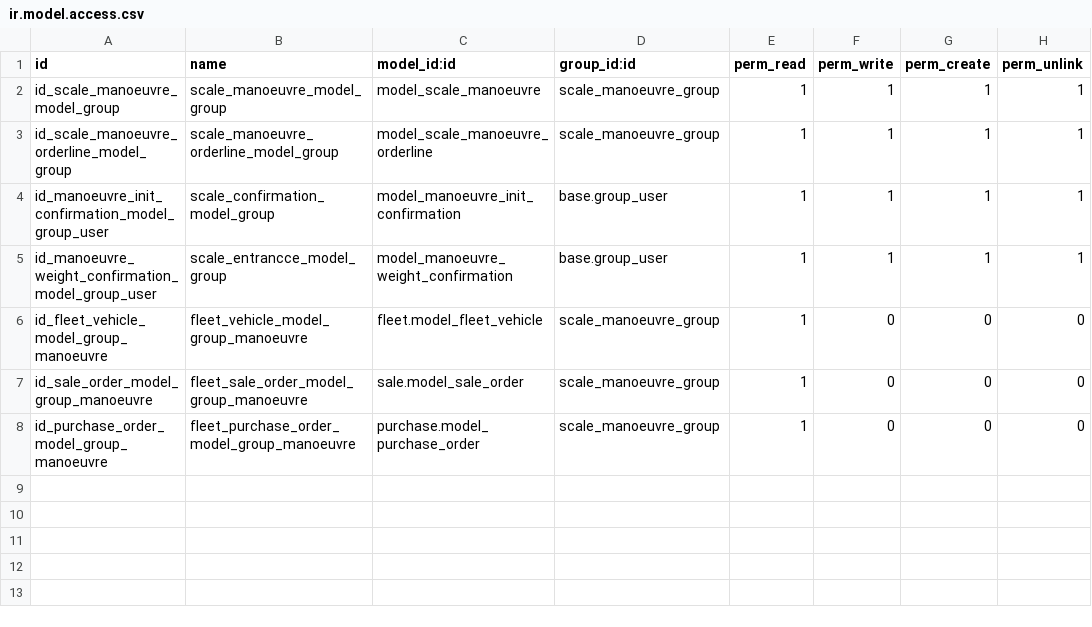
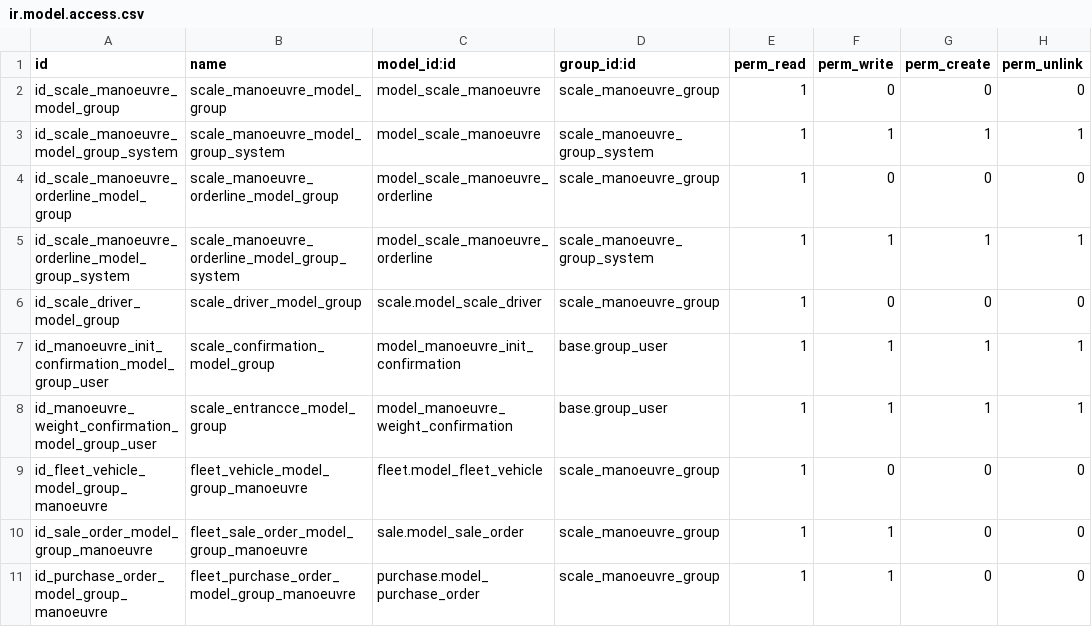
Before and after one commit to wissensc/wissensc, a CSV file: scale_manoeuvre/security/ir.model.access.csv, drawn as a sheet.

```diff
--- a/scale_manoeuvre/security/ir.model.access.csv
+++ b/scale_manoeuvre/security/ir.model.access.csv
@@ -1,4 +1,7 @@
 id,name,model_id:id,group_id:id,perm_read,perm_write,perm_create,perm_unlink
-id_scale_manoeuvre_model_group,scale_manoeuvre_model_group,model_scale_manoeuvre,scale_manoeuvre_group,1,1,1,1
-id_scale_manoeuvre_orderline_model_group,scale_manoeuvre_orderline_model_group,model_scale_manoeuvre_orderline,scale_manoeuvre_group,1,1,1,1
+id_scale_manoeuvre_model_group,scale_manoeuvre_model_group,model_scale_manoeuvre,scale_manoeuvre_group,1,0,0,0
+id_scale_manoeuvre_model_group_system,scale_manoeuvre_model_group_system,model_scale_manoeuvre,scale_manoeuvre_group_system,1,1,1,1
+id_scale_manoeuvre_orderline_model_group,scale_manoeuvre_orderline_model_group,model_scale_manoeuvre_orderline,scale_manoeuvre_group,1,0,0,0
+id_scale_manoeuvre_orderline_model_group_system,scale_manoeuvre_orderline_model_group_system,model_scale_manoeuvre_orderline,scale_manoeuvre_group_system,1,1,1,1
+id_scale_driver_model_group,scale_driver_model_group,scale.model_scale_driver,scale_manoeuvre_group,1,0,0,0
 id_manoeuvre_init_confirmation_model_group_user,scale_confirmation_model_group,model_manoeuvre_init_confirmation,base.group_user,1,1,1,1
@@ -6,3 +9,3 @@ id_manoeuvre_weight_confirmation_model_group_user,scale_entrancce_model_group,mo
 id_fleet_vehicle_model_group_manoeuvre,fleet_vehicle_model_group_manoeuvre,fleet.model_fleet_vehicle,scale_manoeuvre_group,1,0,0,0
-id_sale_order_model_group_manoeuvre,fleet_sale_order_model_group_manoeuvre,sale.model_sale_order,scale_manoeuvre_group,1,0,0,0
-id_purchase_order_model_group_manoeuvre,fleet_purchase_order_model_group_manoeuvre,purchase.model_purchase_order,scale_manoeuvre_group,1,0,0,0
+id_sale_order_model_group_manoeuvre,fleet_sale_order_model_group_manoeuvre,sale.model_sale_order,scale_manoeuvre_group,1,1,0,0
+id_purchase_order_model_group_manoeuvre,fleet_purchase_order_model_group_manoeuvre,purchase.model_purchase_order,scale_manoeuvre_group,1,1,0,0
```
Also changed, not shown: scale/security/ir.model.access.csv, 21 other files.
